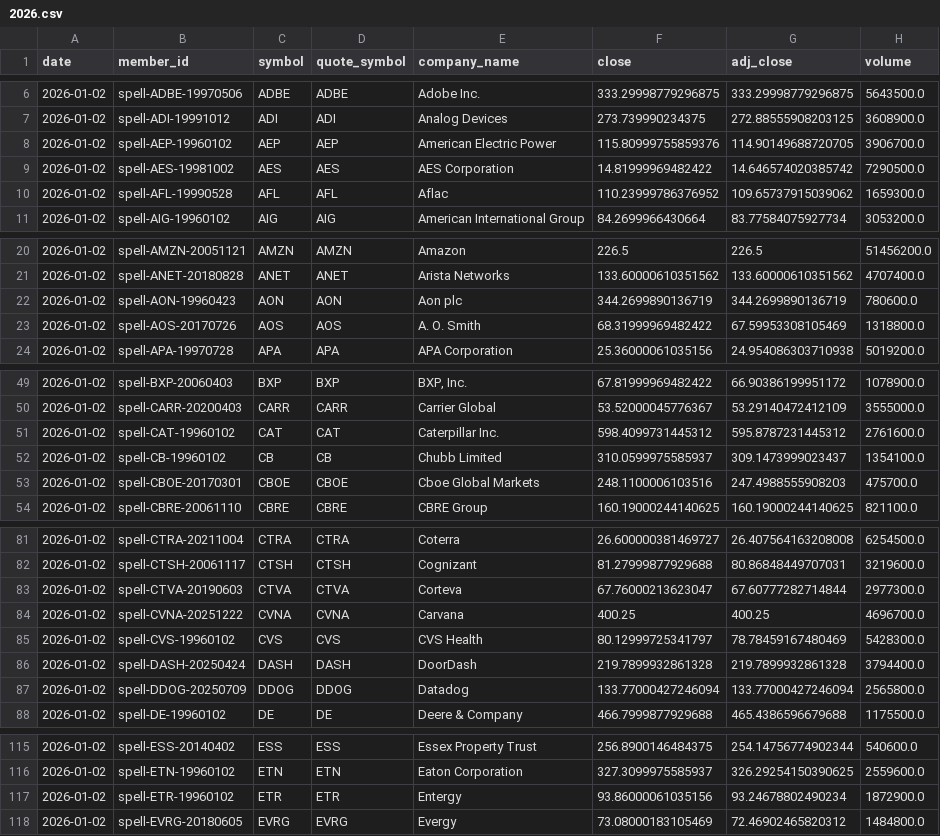
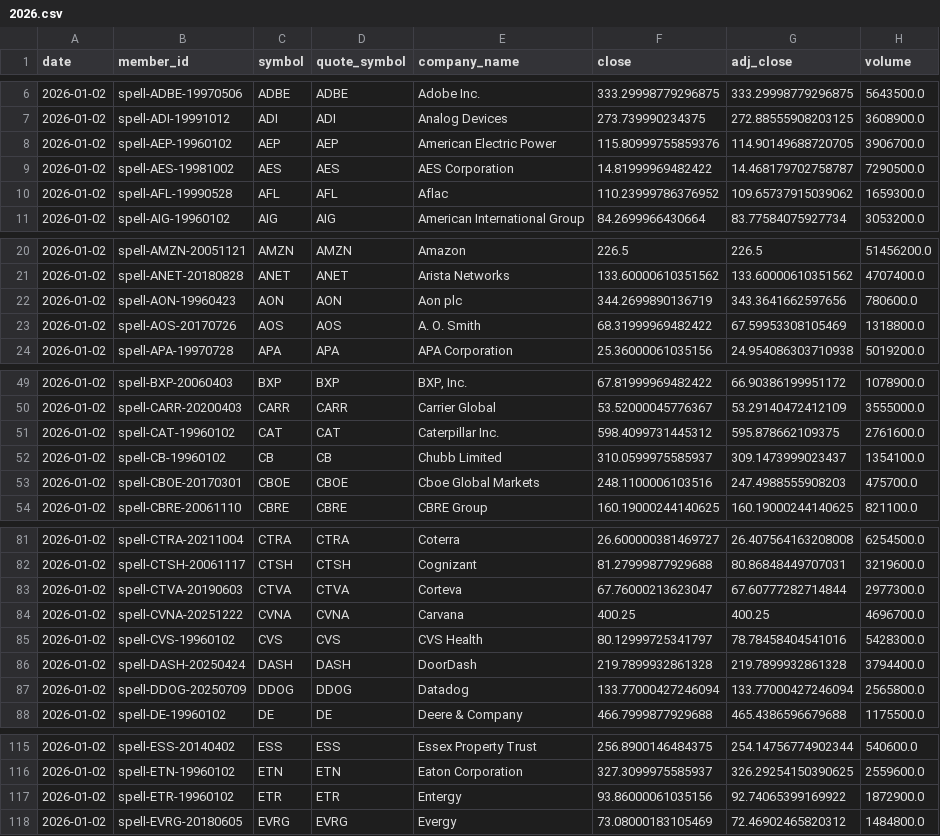
Before and after one commit to bobrenjc93/sp500, a CSV file: data/quotes/preview/2026.csv, drawn as a sheet; only a part is shown, gaps mark what is left out; the diff covers the shown part only.

```diff
--- a/data/quotes/preview/2026.csv
+++ b/data/quotes/preview/2026.csv
@@ -8,3 +8,3 @@ date,member_id,symbol,quote_symbol,company_name,close,adj_close,volume
 2026-01-02,spell-AEP-19960102,AEP,AEP,American Electric Power,115.80999755859376,114.90149688720705,3906700.0
-2026-01-02,spell-AES-19981002,AES,AES,AES Corporation,14.81999969482422,14.646574020385742,7290500.0
+2026-01-02,spell-AES-19981002,AES,AES,AES Corporation,14.81999969482422,14.468179702758787,7290500.0
 2026-01-02,spell-AFL-19990528,AFL,AFL,Aflac,110.23999786376952,109.65737915039062,1659300.0
@@ -21,3 +21,3 @@ date,member_id,symbol,quote_symbol,company_name,close,adj_close,volume
 2026-01-02,spell-ANET-20180828,ANET,ANET,Arista Networks,133.60000610351562,133.60000610351562,4707400.0
-2026-01-02,spell-AON-19960423,AON,AON,Aon plc,344.2699890136719,344.2699890136719,780600.0
+2026-01-02,spell-AON-19960423,AON,AON,Aon plc,344.2699890136719,343.3641662597656,780600.0
 2026-01-02,spell-AOS-20170726,AOS,AOS,A. O. Smith,68.31999969482422,67.59953308105469,1318800.0
@@ -50,3 +50,3 @@ date,member_id,symbol,quote_symbol,company_name,close,adj_close,volume
 2026-01-02,spell-CARR-20200403,CARR,CARR,Carrier Global,53.52000045776367,53.29140472412109,3555000.0
-2026-01-02,spell-CAT-19960102,CAT,CAT,Caterpillar Inc.,598.4099731445312,595.8787231445312,2761600.0
+2026-01-02,spell-CAT-19960102,CAT,CAT,Caterpillar Inc.,598.4099731445312,595.878662109375,2761600.0
 2026-01-02,spell-CB-19960102,CB,CB,Chubb Limited,310.0599975585937,309.1473999023437,1354100.0
@@ -84,3 +84,3 @@ date,member_id,symbol,quote_symbol,company_name,close,adj_close,volume
 2026-01-02,spell-CVNA-20251222,CVNA,CVNA,Carvana,400.25,400.25,4696700.0
-2026-01-02,spell-CVS-19960102,CVS,CVS,CVS Health,80.12999725341797,78.78459167480469,5428300.0
+2026-01-02,spell-CVS-19960102,CVS,CVS,CVS Health,80.12999725341797,78.78458404541016,5428300.0
 2026-01-02,spell-DASH-20250424,DASH,DASH,DoorDash,219.7899932861328,219.7899932861328,3794400.0
@@ -116,3 +116,3 @@ date,member_id,symbol,quote_symbol,company_name,close,adj_close,volume
 2026-01-02,spell-ETN-19960102,ETN,ETN,Eaton Corporation,327.3099975585937,326.29254150390625,2559600.0
-2026-01-02,spell-ETR-19960102,ETR,ETR,Entergy,93.86000061035156,93.24678802490234,1872900.0
+2026-01-02,spell-ETR-19960102,ETR,ETR,Entergy,93.86000061035156,92.74065399169922,1872900.0
 2026-01-02,spell-EVRG-20180605,EVRG,EVRG,Evergy,73.08000183105469,72.46902465820312,1484800.0
```
Also changed, not shown: 1 edited cell elsewhere in this file, 2 other files.
